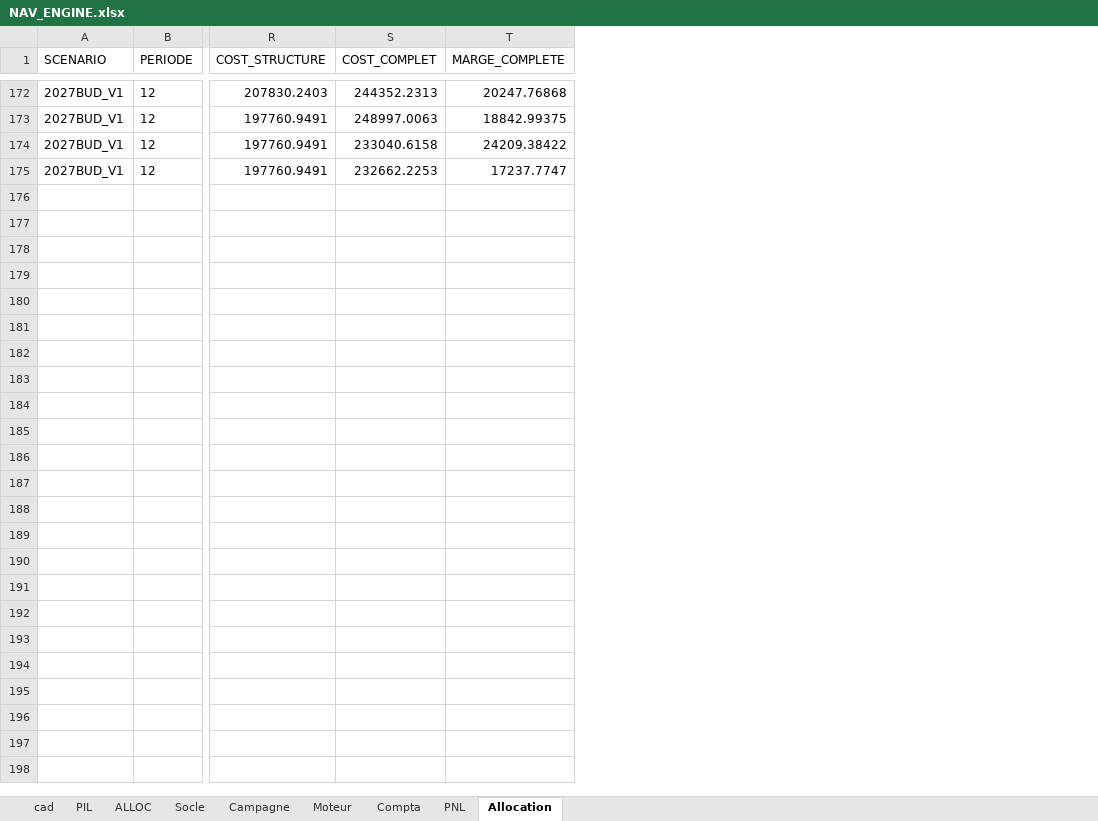
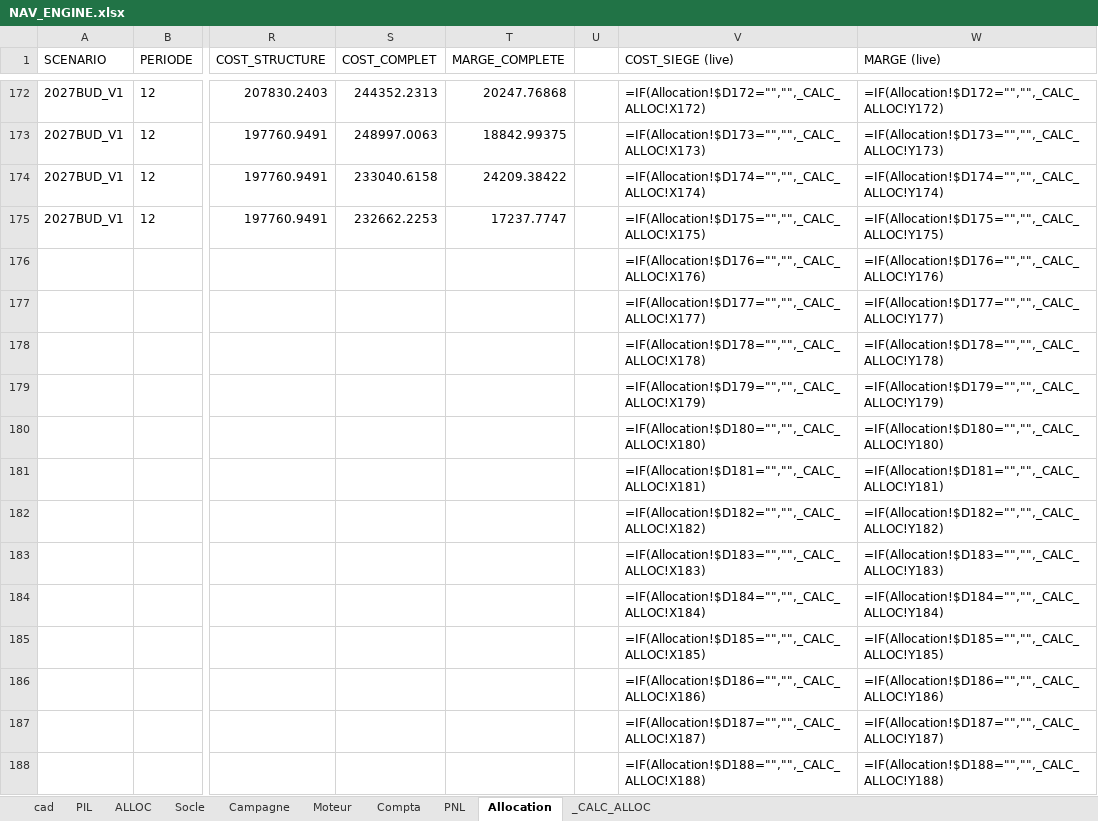
Before and after one commit to elmeziatims-art/demo5, an Excel workbook: eduservices/NAV_ENGINE.xlsx, sheet Allocation, drawn as a sheet; only a part is shown, gaps mark what is left out; values as stored, in another font and other column widths than the file's, no borders; formulas without a stored value are shown as written; rows hold the shown columns only; the diff covers the shown part only; the diff names each change by its address in the sheet, - before the commit and + after, or states it on an @@ line.

```diff
--- a/eduservices/NAV_ENGINE.xlsx (sheet Allocation)
+++ b/eduservices/NAV_ENGINE.xlsx (sheet Allocation)
+sheet tab: _CALC_ALLOC
+column U, empty
+column V (COST_SIEGE (live)), rows 172-175: =IF(Allocation!$D172="","",_CALC_ALLOC!X172) | =IF(Allocation!$D173="","",_CALC_ALLOC!X173) | =IF(Allocation!$D174="","",_CALC_ALLOC!X174) | =IF(Allocation!$D175="","",_CALC_ALLOC!X175)
+column W (MARGE (live)), rows 172-175: =IF(Allocation!$D172="","",_CALC_ALLOC!Y172) | =IF(Allocation!$D173="","",_CALC_ALLOC!Y173) | =IF(Allocation!$D174="","",_CALC_ALLOC!Y174) | =IF(Allocation!$D175="","",_CALC_ALLOC!Y175)
+row 176:  |  |  |  |  |  | =IF(Allocation!$D176="","",_CALC_ALLOC!X176) | =IF(Allocation!$D176="","",_CALC_ALLOC!Y176)
+row 177:  |  |  |  |  |  | =IF(Allocation!$D177="","",_CALC_ALLOC!X177) | =IF(Allocation!$D177="","",_CALC_ALLOC!Y177)
+row 178:  |  |  |  |  |  | =IF(Allocation!$D178="","",_CALC_ALLOC!X178) | =IF(Allocation!$D178="","",_CALC_ALLOC!Y178)
+row 179:  |  |  |  |  |  | =IF(Allocation!$D179="","",_CALC_ALLOC!X179) | =IF(Allocation!$D179="","",_CALC_ALLOC!Y179)
+row 180:  |  |  |  |  |  | =IF(Allocation!$D180="","",_CALC_ALLOC!X180) | =IF(Allocation!$D180="","",_CALC_ALLOC!Y180)
+row 181:  |  |  |  |  |  | =IF(Allocation!$D181="","",_CALC_ALLOC!X181) | =IF(Allocation!$D181="","",_CALC_ALLOC!Y181)
+row 182:  |  |  |  |  |  | =IF(Allocation!$D182="","",_CALC_ALLOC!X182) | =IF(Allocation!$D182="","",_CALC_ALLOC!Y182)
+row 183:  |  |  |  |  |  | =IF(Allocation!$D183="","",_CALC_ALLOC!X183) | =IF(Allocation!$D183="","",_CALC_ALLOC!Y183)
+row 184:  |  |  |  |  |  | =IF(Allocation!$D184="","",_CALC_ALLOC!X184) | =IF(Allocation!$D184="","",_CALC_ALLOC!Y184)
+row 185:  |  |  |  |  |  | =IF(Allocation!$D185="","",_CALC_ALLOC!X185) | =IF(Allocation!$D185="","",_CALC_ALLOC!Y185)
+row 186:  |  |  |  |  |  | =IF(Allocation!$D186="","",_CALC_ALLOC!X186) | =IF(Allocation!$D186="","",_CALC_ALLOC!Y186)
+row 187:  |  |  |  |  |  | =IF(Allocation!$D187="","",_CALC_ALLOC!X187) | =IF(Allocation!$D187="","",_CALC_ALLOC!Y187)
+row 188:  |  |  |  |  |  | =IF(Allocation!$D188="","",_CALC_ALLOC!X188) | =IF(Allocation!$D188="","",_CALC_ALLOC!Y188)
```
Also changed, not shown: 13 added rows elsewhere in this sheet, sheet ALLOC, eduservices/DESIGN_ENGINE.xlsm, 4 other files.
